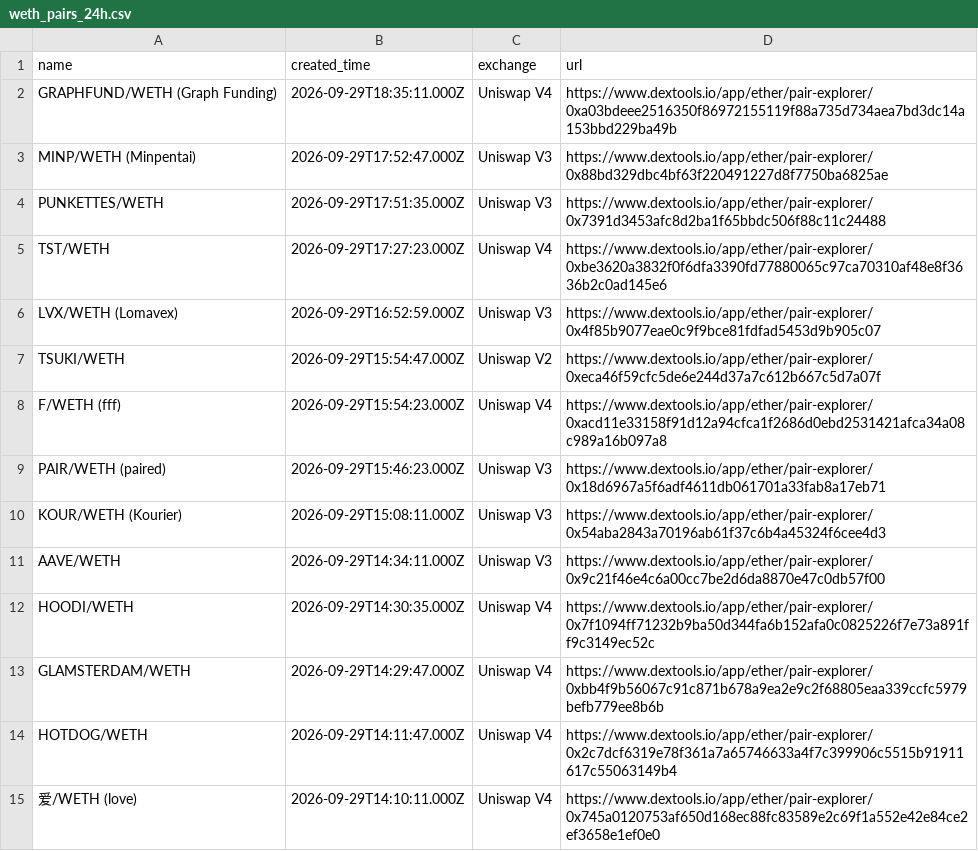
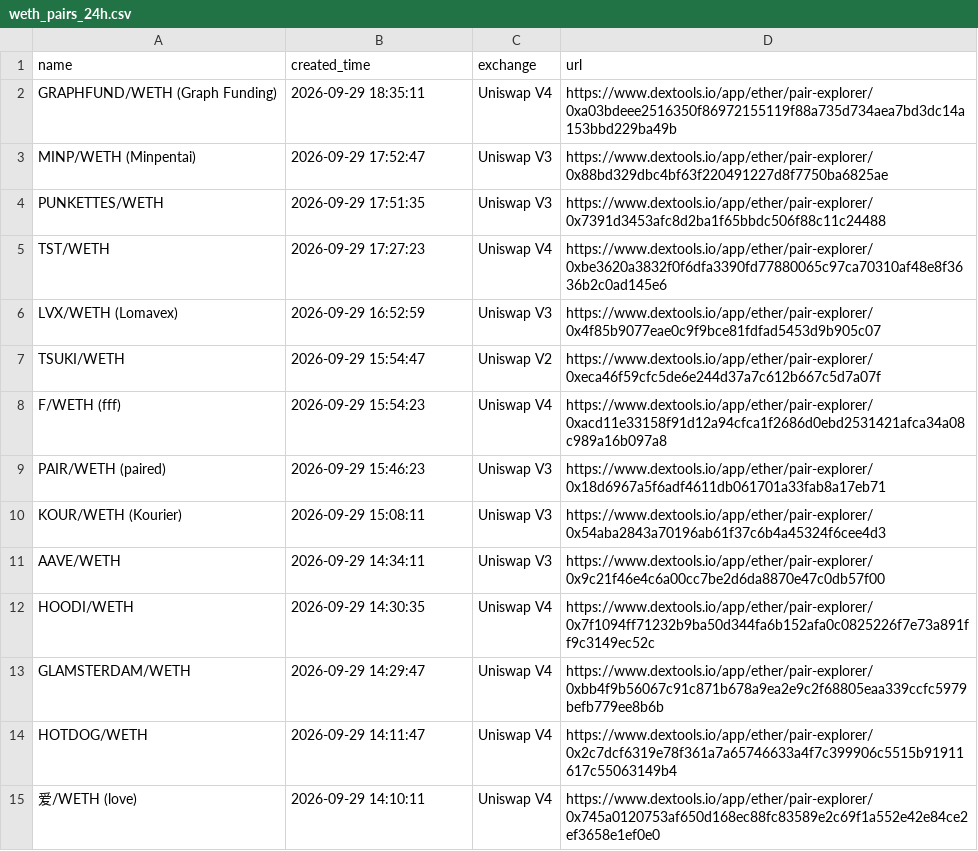
Before and after one commit to JackMiller825/WETH-Pair, a CSV file: weth_pairs_24h.csv, drawn as a sheet; only a part is shown; the diff covers the shown part only.

```diff
--- a/weth_pairs_24h.csv
+++ b/weth_pairs_24h.csv
@@ -1,15 +1,15 @@
 name,created_time,exchange,url
-GRAPHFUND/WETH (Graph Funding),2026-09-29T18:35:11.000Z,Uniswap V4,https://www.dextools.io/app/ether/pair-explorer/0xa03bdeee2516350f86972155119f88a735d734aea7bd3dc14a153bbd229ba49b
-MINP/WETH (Minpentai),2026-09-29T17:52:47.000Z,Uniswap V3,https://www.dextools.io/app/ether/pair-explorer/0x88bd329dbc4bf63f220491227d8f7750ba6825ae
-PUNKETTES/WETH,2026-09-29T17:51:35.000Z,Uniswap V3,https://www.dextools.io/app/ether/pair-explorer/0x7391d3453afc8d2ba1f65bbdc506f88c11c24488
-TST/WETH,2026-09-29T17:27:23.000Z,Uniswap V4,https://www.dextools.io/app/ether/pair-explorer/0xbe3620a3832f0f6dfa3390fd77880065c97ca70310af48e8f3636b2c0ad145e6
-LVX/WETH (Lomavex),2026-09-29T16:52:59.000Z,Uniswap V3,https://www.dextools.io/app/ether/pair-explorer/0x4f85b9077eae0c9f9bce81fdfad5453d9b905c07
-TSUKI/WETH,2026-09-29T15:54:47.000Z,Uniswap V2,https://www.dextools.io/app/ether/pair-explorer/0xeca46f59cfc5de6e244d37a7c612b667c5d7a07f
-F/WETH (fff),2026-09-29T15:54:23.000Z,Uniswap V4,https://www.dextools.io/app/ether/pair-explorer/0xacd11e33158f91d12a94cfca1f2686d0ebd2531421afca34a08c989a16b097a8
-PAIR/WETH (paired),2026-09-29T15:46:23.000Z,Uniswap V3,https://www.dextools.io/app/ether/pair-explorer/0x18d6967a5f6adf4611db061701a33fab8a17eb71
-KOUR/WETH (Kourier),2026-09-29T15:08:11.000Z,Uniswap V3,https://www.dextools.io/app/ether/pair-explorer/0x54aba2843a70196ab61f37c6b4a45324f6cee4d3
-AAVE/WETH,2026-09-29T14:34:11.000Z,Uniswap V3,https://www.dextools.io/app/ether/pair-explorer/0x9c21f46e4c6a00cc7be2d6da8870e47c0db57f00
-HOODI/WETH,2026-09-29T14:30:35.000Z,Uniswap V4,https://www.dextools.io/app/ether/pair-explorer/0x7f1094ff71232b9ba50d344fa6b152afa0c0825226f7e73a891ff9c3149ec52c
-GLAMSTERDAM/WETH,2026-09-29T14:29:47.000Z,Uniswap V4,https://www.dextools.io/app/ether/pair-explorer/0xbb4f9b56067c91c871b678a9ea2e9c2f68805eaa339ccfc5979befb779ee8b6b
-HOTDOG/WETH,2026-09-29T14:11:47.000Z,Uniswap V4,https://www.dextools.io/app/ether/pair-explorer/0x2c7dcf6319e78f361a7a65746633a4f7c399906c5515b91911617c55063149b4
-爱/WETH (love),2026-09-29T14:10:11.000Z,Uniswap V4,https://www.dextools.io/app/ether/pair-explorer/0x745a0120753af650d168ec88fc83589e2c69f1a552e42e84ce2ef3658e1ef0e0
+GRAPHFUND/WETH (Graph Funding),2026-09-29 18:35:11,Uniswap V4,https://www.dextools.io/app/ether/pair-explorer/0xa03bdeee2516350f86972155119f88a735d734aea7bd3dc14a153bbd229ba49b
+MINP/WETH (Minpentai),2026-09-29 17:52:47,Uniswap V3,https://www.dextools.io/app/ether/pair-explorer/0x88bd329dbc4bf63f220491227d8f7750ba6825ae
+PUNKETTES/WETH,2026-09-29 17:51:35,Uniswap V3,https://www.dextools.io/app/ether/pair-explorer/0x7391d3453afc8d2ba1f65bbdc506f88c11c24488
+TST/WETH,2026-09-29 17:27:23,Uniswap V4,https://www.dextools.io/app/ether/pair-explorer/0xbe3620a3832f0f6dfa3390fd77880065c97ca70310af48e8f3636b2c0ad145e6
+LVX/WETH (Lomavex),2026-09-29 16:52:59,Uniswap V3,https://www.dextools.io/app/ether/pair-explorer/0x4f85b9077eae0c9f9bce81fdfad5453d9b905c07
+TSUKI/WETH,2026-09-29 15:54:47,Uniswap V2,https://www.dextools.io/app/ether/pair-explorer/0xeca46f59cfc5de6e244d37a7c612b667c5d7a07f
+F/WETH (fff),2026-09-29 15:54:23,Uniswap V4,https://www.dextools.io/app/ether/pair-explorer/0xacd11e33158f91d12a94cfca1f2686d0ebd2531421afca34a08c989a16b097a8
+PAIR/WETH (paired),2026-09-29 15:46:23,Uniswap V3,https://www.dextools.io/app/ether/pair-explorer/0x18d6967a5f6adf4611db061701a33fab8a17eb71
+KOUR/WETH (Kourier),2026-09-29 15:08:11,Uniswap V3,https://www.dextools.io/app/ether/pair-explorer/0x54aba2843a70196ab61f37c6b4a45324f6cee4d3
+AAVE/WETH,2026-09-29 14:34:11,Uniswap V3,https://www.dextools.io/app/ether/pair-explorer/0x9c21f46e4c6a00cc7be2d6da8870e47c0db57f00
+HOODI/WETH,2026-09-29 14:30:35,Uniswap V4,https://www.dextools.io/app/ether/pair-explorer/0x7f1094ff71232b9ba50d344fa6b152afa0c0825226f7e73a891ff9c3149ec52c
+GLAMSTERDAM/WETH,2026-09-29 14:29:47,Uniswap V4,https://www.dextools.io/app/ether/pair-explorer/0xbb4f9b56067c91c871b678a9ea2e9c2f68805eaa339ccfc5979befb779ee8b6b
+HOTDOG/WETH,2026-09-29 14:11:47,Uniswap V4,https://www.dextools.io/app/ether/pair-explorer/0x2c7dcf6319e78f361a7a65746633a4f7c399906c5515b91911617c55063149b4
+爱/WETH (love),2026-09-29 14:10:11,Uniswap V4,https://www.dextools.io/app/ether/pair-explorer/0x745a0120753af650d168ec88fc83589e2c69f1a552e42e84ce2ef3658e1ef0e0
```
Also changed, not shown: 163 edited cells elsewhere in this file, weth_pairs_8h.csv, 2 other files.
